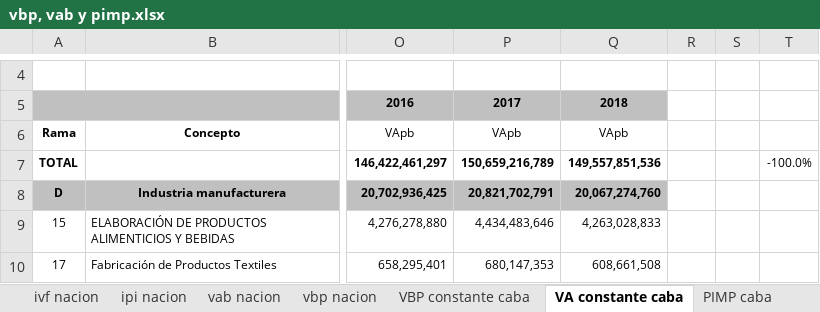
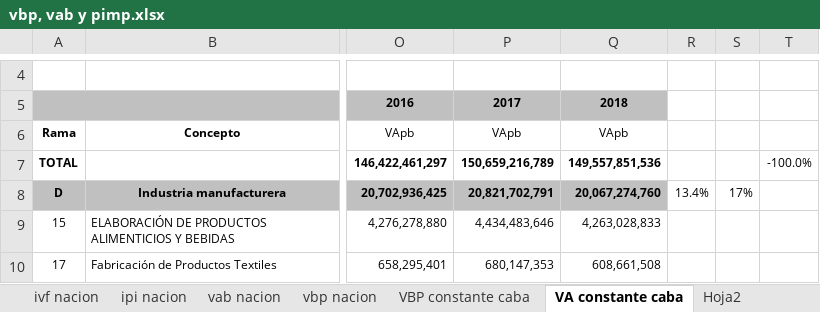
Before and after one commit to crislp903/industria_caba, an Excel workbook: vbp, vab y pimp.xlsx, sheet VA constante caba, drawn as a sheet; only a part is shown, gaps mark what is left out; values as stored, in another font and other column widths than the file's, no borders; the diff names each change by its address in the sheet, - before the commit and + after, or states it on an @@ line.

```diff
--- a/vbp, vab y pimp.xlsx (sheet VA constante caba)
+++ b/vbp, vab y pimp.xlsx (sheet VA constante caba)
+sheet tab: Hoja2
-R8: (empty)
+R8: 13.4%
-S8: (empty)
+S8: 17%
```
Also changed, not shown: sheet vab nacion, charts or pictures, 2 other files.
